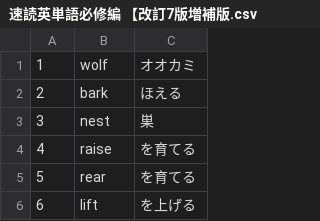
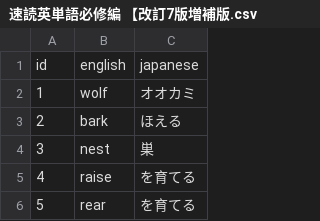
Before and after one commit to RyoMatsuzawa-UTokyo/word-test-app, a CSV file: 単語data/速読英単語必修編 【改訂7版増補版.csv, drawn as a sheet; only a part is shown; the shorter side is filled out with more unchanged rows; the diff names each change by its address in the sheet, - before the commit and + after, or states it on an @@ line.

Commit message:
Update 速読英単語必修編 【改訂7版増補版】.csv

```diff
--- a/単語data/速読英単語必修編 【改訂7版増補版.csv
+++ b/単語data/速読英単語必修編 【改訂7版増補版.csv
+row 1: id | english | japanese
```
